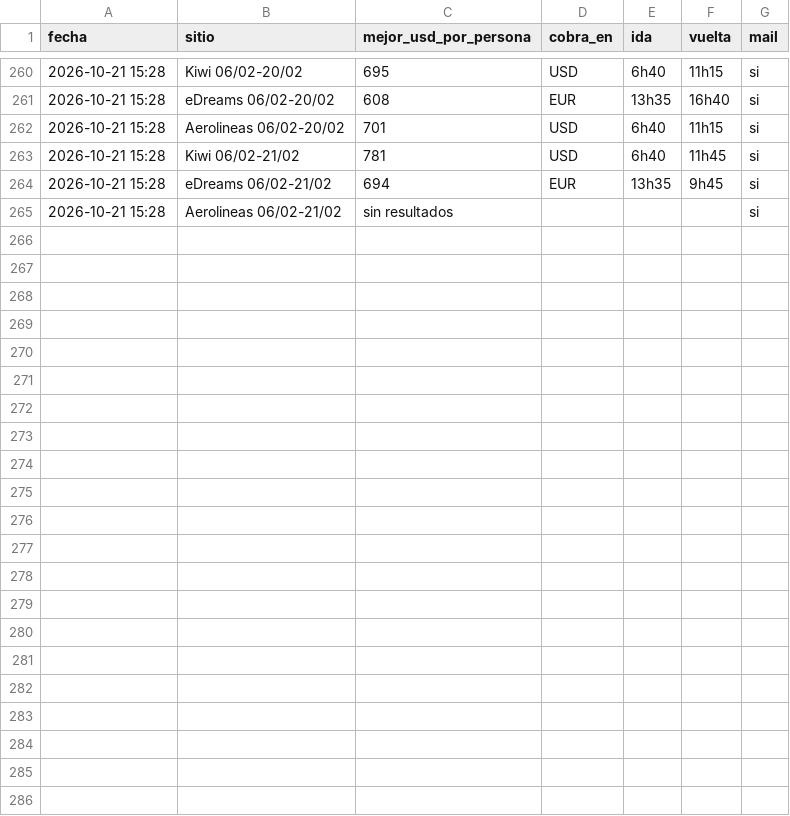
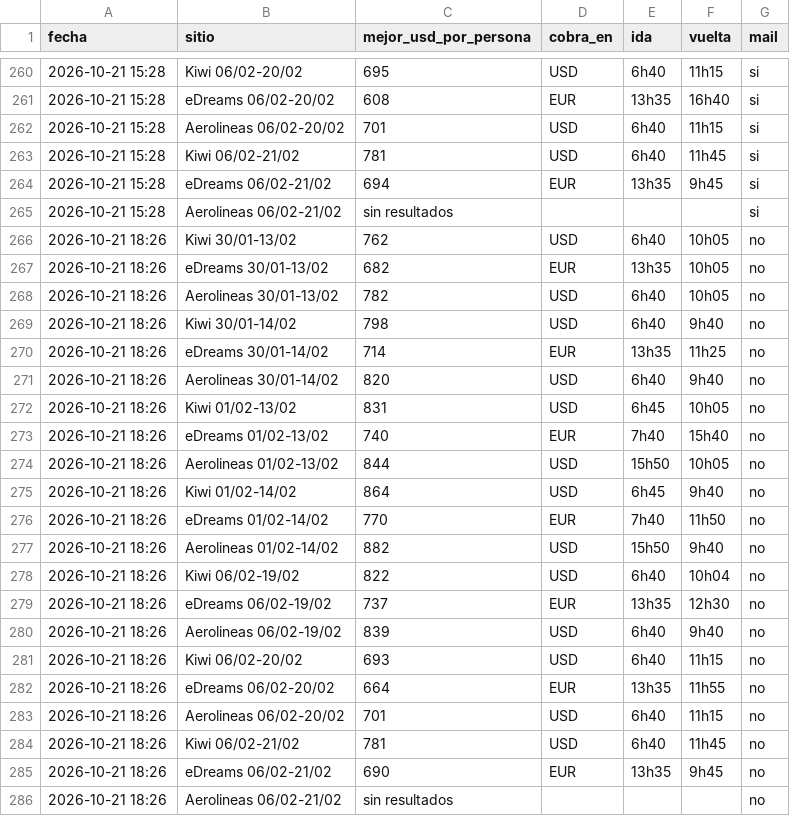
Before and after one commit to tanomusure/salvador-2027, a CSV file: historial.csv, drawn as a sheet; only a part is shown, gaps mark what is left out.

```diff
--- a/historial.csv
+++ b/historial.csv
@@ -265 +265,22 @@ fecha,sitio,mejor_usd_por_persona,cobra_en,ida,vuelta,mail
 2026-10-21 15:28,Aerolineas 06/02-21/02,sin resultados,,,,si
+2026-10-21 18:26,Kiwi 30/01-13/02,762,USD,6h40,10h05,no
+2026-10-21 18:26,eDreams 30/01-13/02,682,EUR,13h35,10h05,no
+2026-10-21 18:26,Aerolineas 30/01-13/02,782,USD,6h40,10h05,no
+2026-10-21 18:26,Kiwi 30/01-14/02,798,USD,6h40,9h40,no
+2026-10-21 18:26,eDreams 30/01-14/02,714,EUR,13h35,11h25,no
+2026-10-21 18:26,Aerolineas 30/01-14/02,820,USD,6h40,9h40,no
+2026-10-21 18:26,Kiwi 01/02-13/02,831,USD,6h45,10h05,no
+2026-10-21 18:26,eDreams 01/02-13/02,740,EUR,7h40,15h40,no
+2026-10-21 18:26,Aerolineas 01/02-13/02,844,USD,15h50,10h05,no
+2026-10-21 18:26,Kiwi 01/02-14/02,864,USD,6h45,9h40,no
+2026-10-21 18:26,eDreams 01/02-14/02,770,EUR,7h40,11h50,no
+2026-10-21 18:26,Aerolineas 01/02-14/02,882,USD,15h50,9h40,no
+2026-10-21 18:26,Kiwi 06/02-19/02,822,USD,6h40,10h04,no
+2026-10-21 18:26,eDreams 06/02-19/02,737,EUR,13h35,12h30,no
+2026-10-21 18:26,Aerolineas 06/02-19/02,839,USD,6h40,9h40,no
+2026-10-21 18:26,Kiwi 06/02-20/02,693,USD,6h40,11h15,no
+2026-10-21 18:26,eDreams 06/02-20/02,664,EUR,13h35,11h55,no
+2026-10-21 18:26,Aerolineas 06/02-20/02,701,USD,6h40,11h15,no
+2026-10-21 18:26,Kiwi 06/02-21/02,781,USD,6h40,11h45,no
+2026-10-21 18:26,eDreams 06/02-21/02,690,EUR,13h35,9h45,no
+2026-10-21 18:26,Aerolineas 06/02-21/02,sin resultados,,,,no
```
Also changed, not shown: 1 other file.
